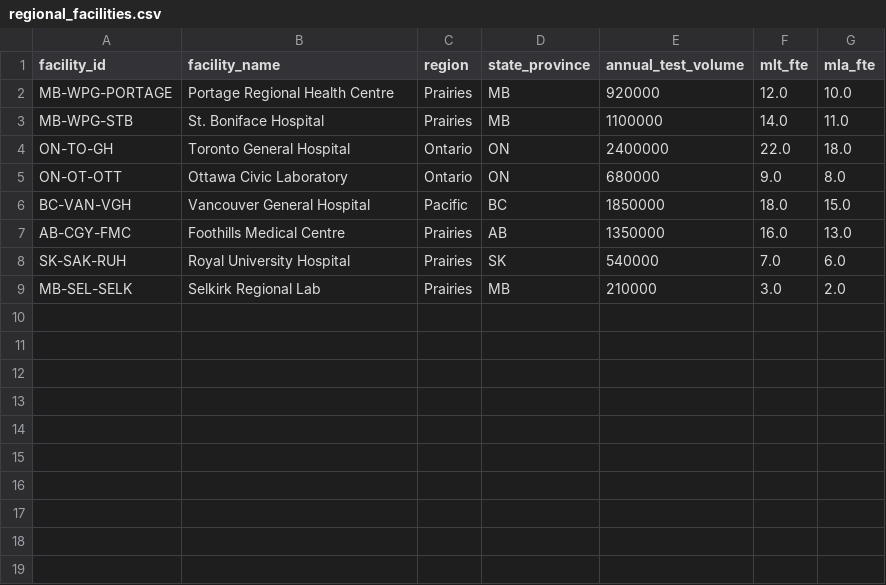
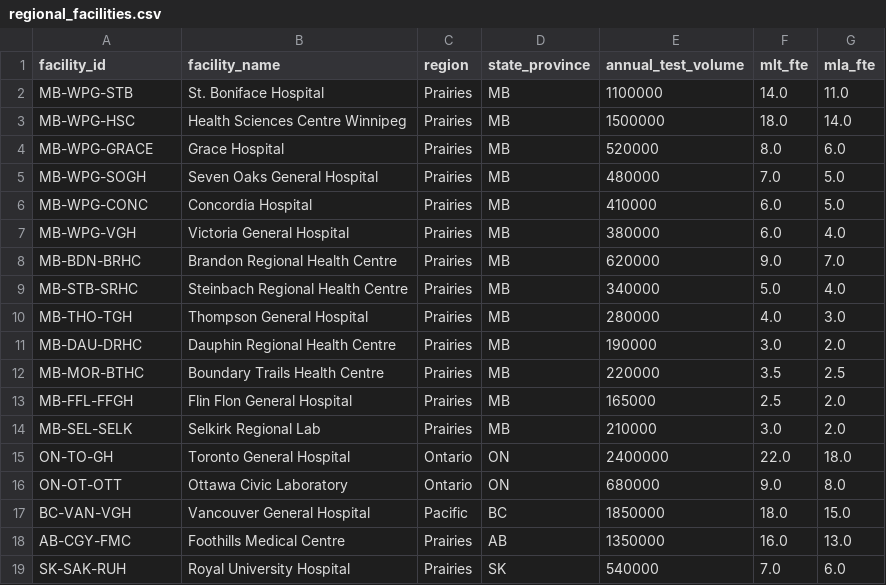
Before and after one commit to DanielJenin-hue/Scheduler, a CSV file: data/rsi/regional_facilities.csv, drawn as a sheet.

```diff
--- a/data/rsi/regional_facilities.csv
+++ b/data/rsi/regional_facilities.csv
@@ -1,4 +1,15 @@
 facility_id,facility_name,region,state_province,annual_test_volume,mlt_fte,mla_fte
-MB-WPG-PORTAGE,Portage Regional Health Centre,Prairies,MB,920000,12.0,10.0
 MB-WPG-STB,St. Boniface Hospital,Prairies,MB,1100000,14.0,11.0
+MB-WPG-HSC,Health Sciences Centre Winnipeg,Prairies,MB,1500000,18.0,14.0
+MB-WPG-GRACE,Grace Hospital,Prairies,MB,520000,8.0,6.0
+MB-WPG-SOGH,Seven Oaks General Hospital,Prairies,MB,480000,7.0,5.0
+MB-WPG-CONC,Concordia Hospital,Prairies,MB,410000,6.0,5.0
+MB-WPG-VGH,Victoria General Hospital,Prairies,MB,380000,6.0,4.0
+MB-BDN-BRHC,Brandon Regional Health Centre,Prairies,MB,620000,9.0,7.0
+MB-STB-SRHC,Steinbach Regional Health Centre,Prairies,MB,340000,5.0,4.0
+MB-THO-TGH,Thompson General Hospital,Prairies,MB,280000,4.0,3.0
+MB-DAU-DRHC,Dauphin Regional Health Centre,Prairies,MB,190000,3.0,2.0
+MB-MOR-BTHC,Boundary Trails Health Centre,Prairies,MB,220000,3.5,2.5
+MB-FFL-FFGH,Flin Flon General Hospital,Prairies,MB,165000,2.5,2.0
+MB-SEL-SELK,Selkirk Regional Lab,Prairies,MB,210000,3.0,2.0
 ON-TO-GH,Toronto General Hospital,Ontario,ON,2400000,22.0,18.0
@@ -8,2 +19 @@ AB-CGY-FMC,Foothills Medical Centre,Prairies,AB,1350000,16.0,13.0
 SK-SAK-RUH,Royal University Hospital,Prairies,SK,540000,7.0,6.0
-MB-SEL-SELK,Selkirk Regional Lab,Prairies,MB,210000,3.0,2.0
```
Also changed, not shown: 8 other files.
